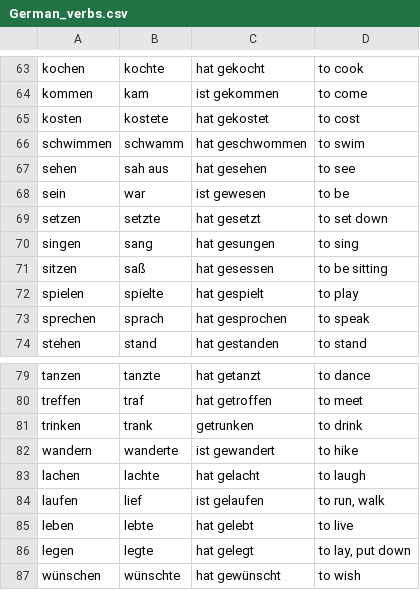
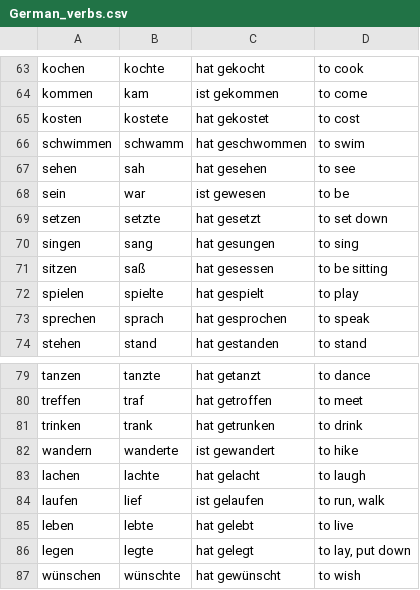
Before and after one commit to Flybell/German_Verb_Drills, a CSV file: German_verbs.csv, drawn as a sheet; only a part is shown, gaps mark what is left out.

```diff
--- a/German_verbs.csv
+++ b/German_verbs.csv
@@ -66,3 +66,3 @@ kosten,kostete,hat gekostet,to cost
 schwimmen,schwamm,hat geschwommen,to swim
-sehen,sah aus,hat gesehen,to see
+sehen,sah,hat gesehen,to see
 sein,war,ist gewesen,to be
@@ -80,3 +80,3 @@ tanzen,tanzte,hat getanzt,to dance
 treffen,traf,hat getroffen,to meet
-trinken,trank,getrunken,to drink
+trinken,trank,hat getrunken,to drink
 wandern,wanderte,ist gewandert,to hike
```
Also changed, not shown: 2 other files.
